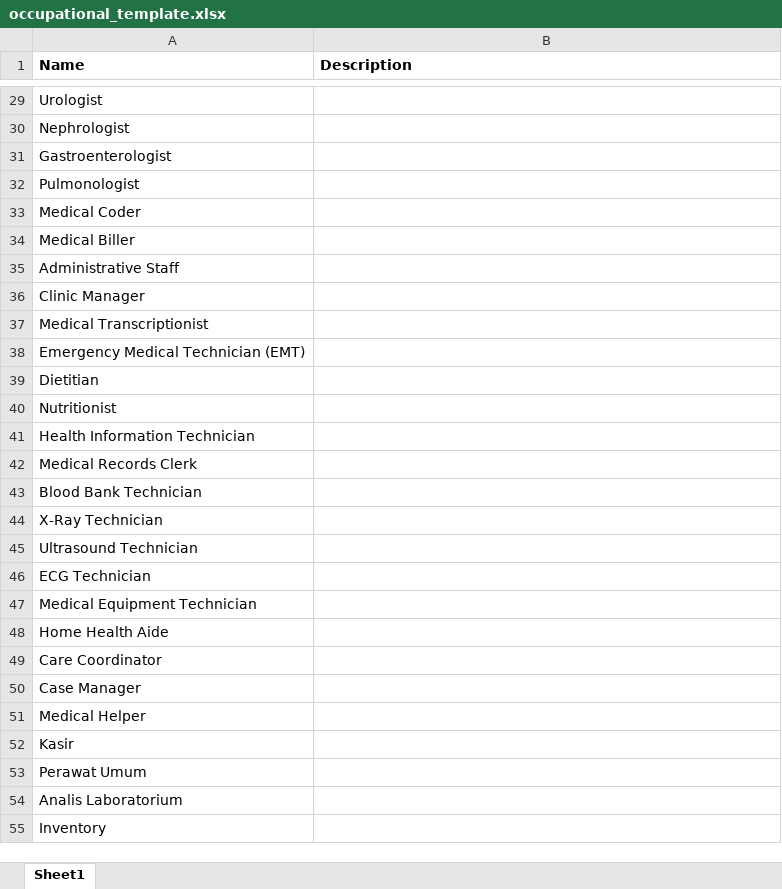
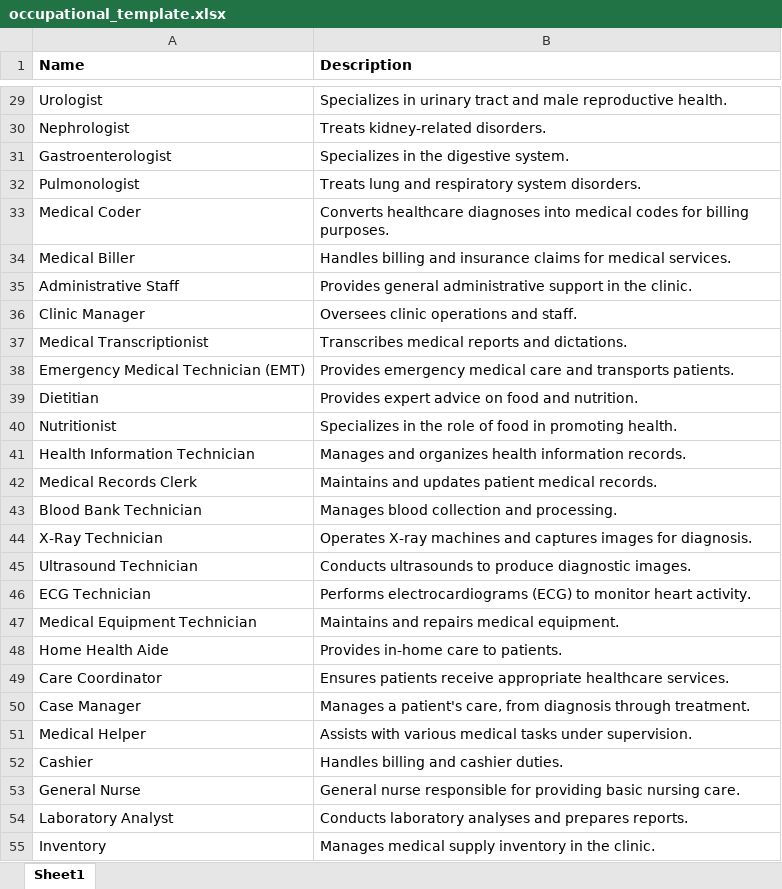
Before and after one commit to ragiit/McDermott, an Excel workbook: Import/Configurations/occupational_template.xlsx, sheet Sheet1, drawn as a sheet; only a part is shown, gaps mark what is left out; values as stored, in another font and other column widths than the file's, no borders; table styles not drawn; removed rows and columns are numbered as before the commit, all else as after; the diff covers the shown part only; the diff names each change by its address in the sheet, - before the commit and + after, or states it on an @@ line.

```diff
--- a/Import/Configurations/occupational_template.xlsx (sheet Sheet1)
+++ b/Import/Configurations/occupational_template.xlsx (sheet Sheet1)
-B29 (Description): (empty)
+B29 (Description): Specializes in urinary tract and male reproductive health.
-B30 (Description): (empty)
+B30 (Description): Treats kidney-related disorders.
-B31 (Description): (empty)
+B31 (Description): Specializes in the digestive system.
-B32 (Description): (empty)
+B32 (Description): Treats lung and respiratory system disorders.
-B33 (Description): (empty)
+B33 (Description): Converts healthcare diagnoses into medical codes for billing purposes.
-B34 (Description): (empty)
+B34 (Description): Handles billing and insurance claims for medical services.
-B35 (Description): (empty)
+B35 (Description): Provides general administrative support in the clinic.
-B36 (Description): (empty)
+B36 (Description): Oversees clinic operations and staff.
-B37 (Description): (empty)
+B37 (Description): Transcribes medical reports and dictations.
-B38 (Description): (empty)
+B38 (Description): Provides emergency medical care and transports patients.
-B39 (Description): (empty)
+B39 (Description): Provides expert advice on food and nutrition.
-B40 (Description): (empty)
+B40 (Description): Specializes in the role of food in promoting health.
-B41 (Description): (empty)
+B41 (Description): Manages and organizes health information records.
-B42 (Description): (empty)
+B42 (Description): Maintains and updates patient medical records.
-B43 (Description): (empty)
+B43 (Description): Manages blood collection and processing.
-B44 (Description): (empty)
+B44 (Description): Operates X-ray machines and captures images for diagnosis.
-B45 (Description): (empty)
+B45 (Description): Conducts ultrasounds to produce diagnostic images.
-B46 (Description): (empty)
+B46 (Description): Performs electrocardiograms (ECG) to monitor heart activity.
-B47 (Description): (empty)
+B47 (Description): Maintains and repairs medical equipment.
-B48 (Description): (empty)
+B48 (Description): Provides in-home care to patients.
-B49 (Description): (empty)
+B49 (Description): Ensures patients receive appropriate healthcare services.
-B50 (Description): (empty)
+B50 (Description): Manages a patient's care, from diagnosis through treatment.
-B51 (Description): (empty)
+B51 (Description): Assists with various medical tasks under supervision.
-row 52: Kasir
-row 53: Perawat Umum
-row 54: Analis Laboratorium
+row 52: Cashier | Handles billing and cashier duties.
+row 53: General Nurse | General nurse responsible for providing basic nursing care.
+row 54: Laboratory Analyst | Conducts laboratory analyses and prepares reports.
-B55 (Description): (empty)
+B55 (Description): Manages medical supply inventory in the clinic.
```
Also changed, not shown: 15 added rows, 15 removed rows and 34 edited cells elsewhere in this sheet, 47 other files.
